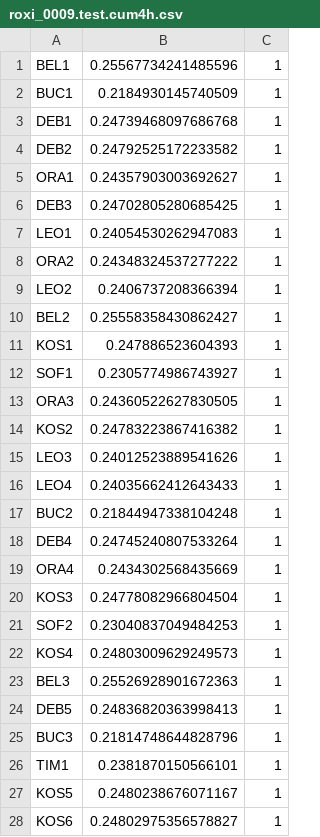
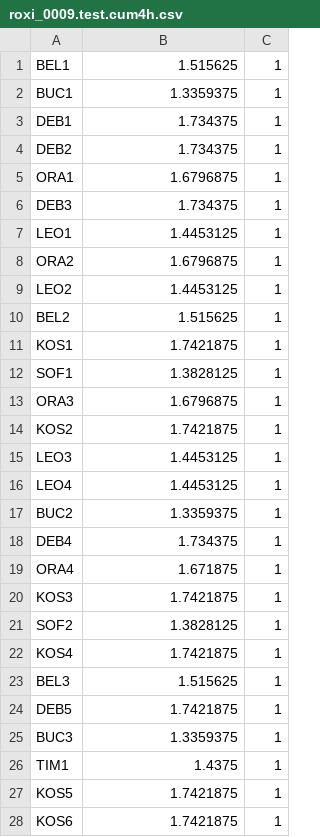
Before and after one commit to FalsoMoralista/Weather-4-Cast, a CSV file: submission_files/2019/roxi_0009.test.cum4h.csv, drawn as a sheet; only a part is shown; the diff covers the shown part only.

Commit message:
adding submission files for vjepa plain with new metric

```diff
--- a/submission_files/2019/roxi_0009.test.cum4h.csv
+++ b/submission_files/2019/roxi_0009.test.cum4h.csv
@@ -1,28 +1,28 @@
-BEL1,0.25567734241485596,1
-BUC1,0.2184930145740509,1
-DEB1,0.24739468097686768,1
-DEB2,0.24792525172233582,1
-ORA1,0.24357903003692627,1
-DEB3,0.24702805280685425,1
-LEO1,0.24054530262947083,1
-ORA2,0.24348324537277222,1
-LEO2,0.2406737208366394,1
-BEL2,0.25558358430862427,1
-KOS1,0.247886523604393,1
-SOF1,0.2305774986743927,1
-ORA3,0.24360522627830505,1
-KOS2,0.24783223867416382,1
-LEO3,0.24012523889541626,1
-LEO4,0.24035662412643433,1
-BUC2,0.21844947338104248,1
-DEB4,0.24745240807533264,1
-ORA4,0.2434302568435669,1
-KOS3,0.24778082966804504,1
-SOF2,0.23040837049484253,1
-KOS4,0.24803009629249573,1
-BEL3,0.25526928901672363,1
-DEB5,0.24836820363998413,1
-BUC3,0.21814748644828796,1
-TIM1,0.2381870150566101,1
-KOS5,0.2480238676071167,1
-KOS6,0.24802975356578827,1
+BEL1,1.515625,1
+BUC1,1.3359375,1
+DEB1,1.734375,1
+DEB2,1.734375,1
+ORA1,1.6796875,1
+DEB3,1.734375,1
+LEO1,1.4453125,1
+ORA2,1.6796875,1
+LEO2,1.4453125,1
+BEL2,1.515625,1
+KOS1,1.7421875,1
+SOF1,1.3828125,1
+ORA3,1.6796875,1
+KOS2,1.7421875,1
+LEO3,1.4453125,1
+LEO4,1.4453125,1
+BUC2,1.3359375,1
+DEB4,1.734375,1
+ORA4,1.671875,1
+KOS3,1.7421875,1
+SOF2,1.3828125,1
+KOS4,1.7421875,1
+BEL3,1.515625,1
+DEB5,1.7421875,1
+BUC3,1.3359375,1
+TIM1,1.4375,1
+KOS5,1.7421875,1
+KOS6,1.7421875,1
```
Also changed, not shown: 7 edited cells elsewhere in this file, submission_files/2019/roxi_0008.test.cum4h.csv, submission_files/2019/roxi_0010.test.cum4h.csv, 3 other files.
